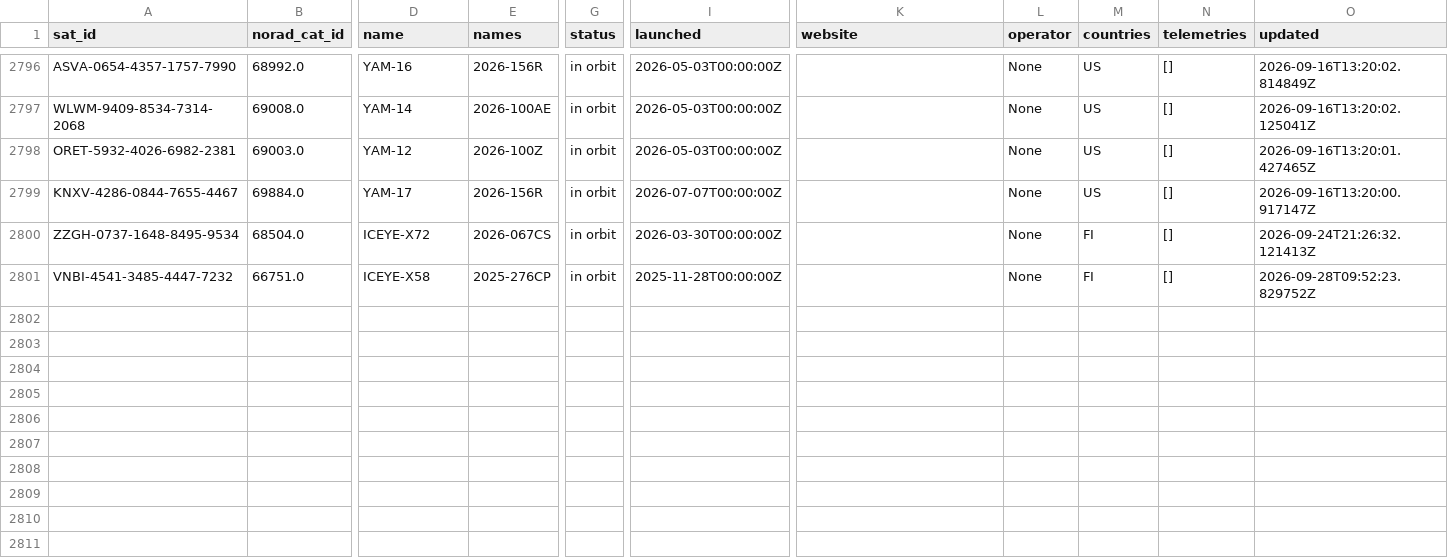
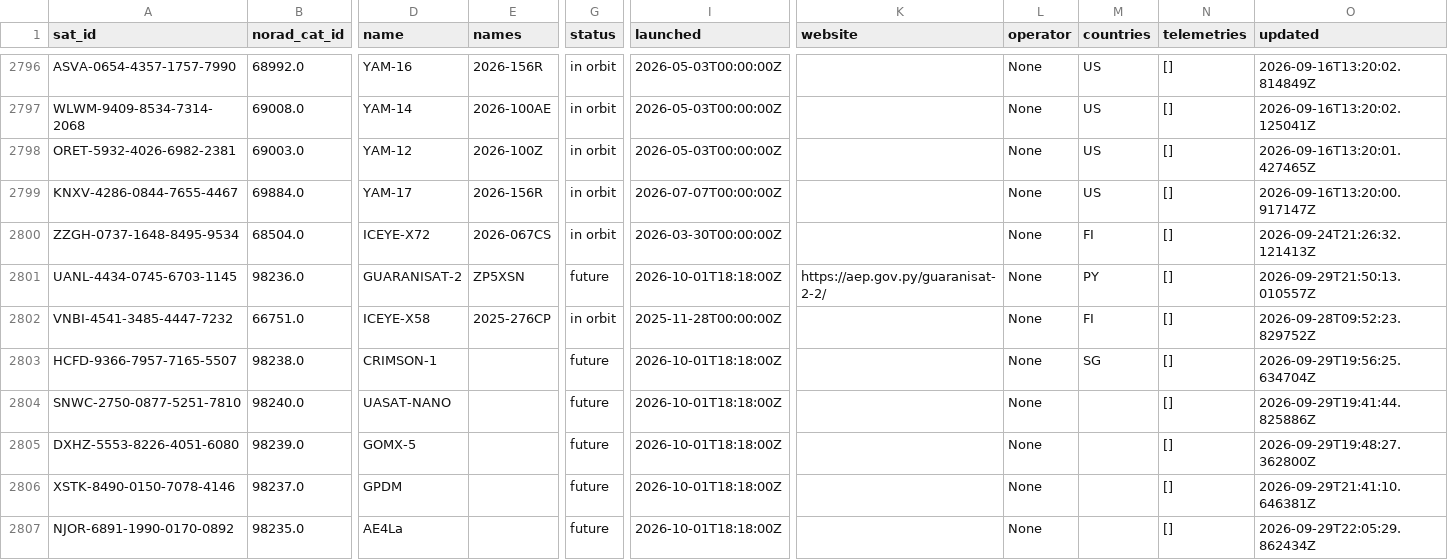
Before and after one commit to muzihuaner/amateur-satellite-database, a CSV file: data/satnogs.csv, drawn as a sheet; only a part is shown, gaps mark what is left out; rows hold the shown columns only; the diff covers the shown part only; the diff names each change by its address in the sheet, - before the commit and + after, or states it on an @@ line.

```diff
--- a/data/satnogs.csv
+++ b/data/satnogs.csv
+row 2801: UANL-4434-0745-6703-1145 | 98236.0 | GUARANISAT-2 | ZP5XSN | future | 2026-10-01T18:18:00Z | https://aep.gov.py/guaranisat-2-2/ | None | PY | [] | 2026-09-29T21:50:13.010557Z
+row 2803: HCFD-9366-7957-7165-5507 | 98238.0 | CRIMSON-1 |  | future | 2026-10-01T18:18:00Z |  | None | SG | [] | 2026-09-29T19:56:25.634704Z
+row 2804: SNWC-2750-0877-5251-7810 | 98240.0 | UASAT-NANO |  | future | 2026-10-01T18:18:00Z |  | None |  | [] | 2026-09-29T19:41:44.825886Z
+row 2805: DXHZ-5553-8226-4051-6080 | 98239.0 | GOMX-5 |  | future | 2026-10-01T18:18:00Z |  | None |  | [] | 2026-09-29T19:48:27.362800Z
+row 2806: XSTK-8490-0150-7078-4146 | 98237.0 | GPDM |  | future | 2026-10-01T18:18:00Z |  | None |  | [] | 2026-09-29T21:41:10.646381Z
+row 2807: NJOR-6891-1990-0170-0892 | 98235.0 | AE4La |  | future | 2026-10-01T18:18:00Z |  | None |  | [] | 2026-09-29T22:05:29.862434Z
```
Also changed, not shown: 6 added rows and 7 edited cells elsewhere in this file, 1 other file.
